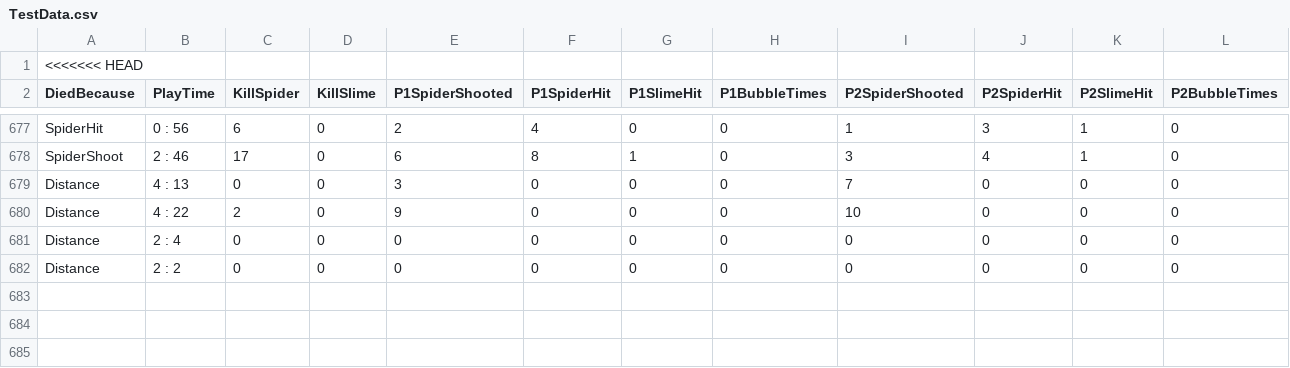
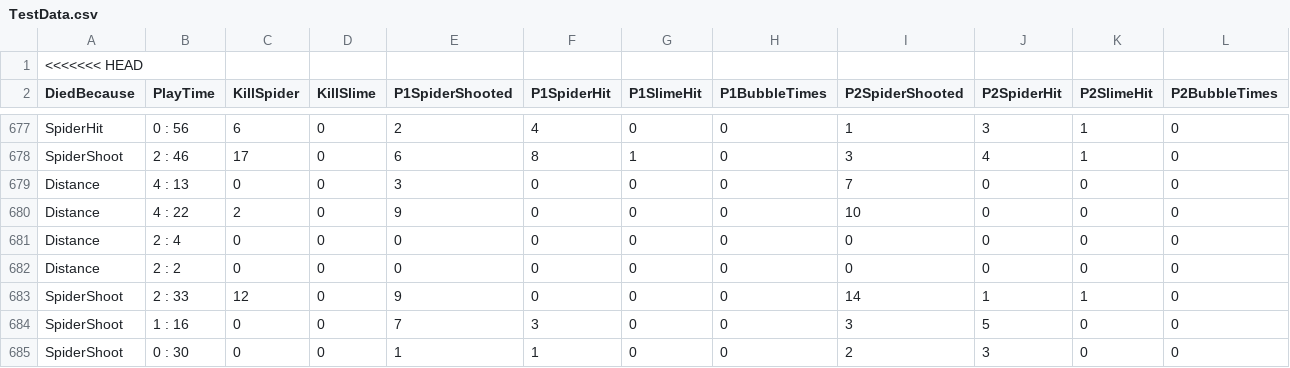
Before and after one commit to mmm998520/Dungeon, a CSV file: Assets/StreamingAssets/TestData.csv, drawn as a sheet; only a part is shown, gaps mark what is left out.

```diff
--- a/Assets/StreamingAssets/TestData.csv
+++ b/Assets/StreamingAssets/TestData.csv
@@ -682 +682,4 @@ Distance,2 : 4,0,0,0,0,0,0,0,0,0,0
 Distance,2 : 2,0,0,0,0,0,0,0,0,0,0
+SpiderShoot,2 : 33,12,0,9,0,0,0,14,1,1,0
+SpiderShoot,1 : 16,0,0,7,3,0,0,3,5,0,0
+SpiderShoot,0 : 30,0,0,1,1,0,0,2,3,0,0
```
Also changed, not shown: 13 other files.
